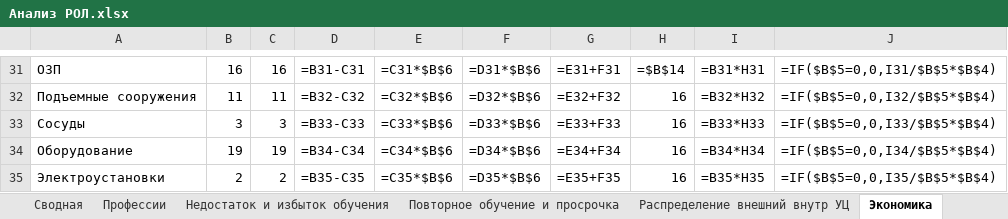
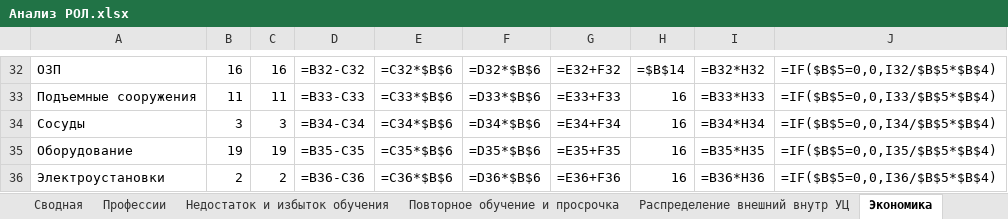
Before and after one commit to lysakalenushka-hash/-, an Excel workbook: Анализ РОЛ.xlsx, sheet Экономика, drawn as a sheet; only a part is shown, gaps mark what is left out; values as stored, in another font and other column widths than the file's, no borders; formulas without a stored value are shown as written; addresses are those after the commit; the diff covers the shown part only; the diff names each change by its address in the sheet, - before the commit and + after, or states it on an @@ line.

```diff
--- a/Анализ РОЛ.xlsx (sheet Экономика)
+++ b/Анализ РОЛ.xlsx (sheet Экономика)
-D32: =B31-C31
+D32: =B32-C32
-E32: =C31*$B$6
+E32: =C32*$B$6
-F32: =D31*$B$6
+F32: =D32*$B$6
-G32: =E31+F31
+G32: =E32+F32
-I32: =B31*H31
+I32: =B32*H32
-J32: =IF($B$5=0,0,I31/$B$5*$B$4)
+J32: =IF($B$5=0,0,I32/$B$5*$B$4)
-D33: =B32-C32
+D33: =B33-C33
-E33: =C32*$B$6
+E33: =C33*$B$6
-F33: =D32*$B$6
+F33: =D33*$B$6
-G33: =E32+F32
+G33: =E33+F33
-I33: =B32*H32
+I33: =B33*H33
-J33: =IF($B$5=0,0,I32/$B$5*$B$4)
+J33: =IF($B$5=0,0,I33/$B$5*$B$4)
-D34: =B33-C33
+D34: =B34-C34
-E34: =C33*$B$6
+E34: =C34*$B$6
-F34: =D33*$B$6
+F34: =D34*$B$6
-G34: =E33+F33
+G34: =E34+F34
-I34: =B33*H33
+I34: =B34*H34
-J34: =IF($B$5=0,0,I33/$B$5*$B$4)
+J34: =IF($B$5=0,0,I34/$B$5*$B$4)
-D35: =B34-C34
+D35: =B35-C35
-E35: =C34*$B$6
+E35: =C35*$B$6
-F35: =D34*$B$6
+F35: =D35*$B$6
-G35: =E34+F34
+G35: =E35+F35
-I35: =B34*H34
+I35: =B35*H35
-J35: =IF($B$5=0,0,I34/$B$5*$B$4)
+J35: =IF($B$5=0,0,I35/$B$5*$B$4)
-D36: =B35-C35
+D36: =B36-C36
-E36: =C35*$B$6
+E36: =C36*$B$6
-F36: =D35*$B$6
+F36: =D36*$B$6
-G36: =E35+F35
+G36: =E36+F36
-I36: =B35*H35
+I36: =B36*H36
-J36: =IF($B$5=0,0,I35/$B$5*$B$4)
+J36: =IF($B$5=0,0,I36/$B$5*$B$4)
```
Also changed, not shown: 1 added row and 124 edited cells elsewhere in this sheet, sheet Недостаток и избыток обучения, sheet Итог, sheet Профессии, 1 other file.
